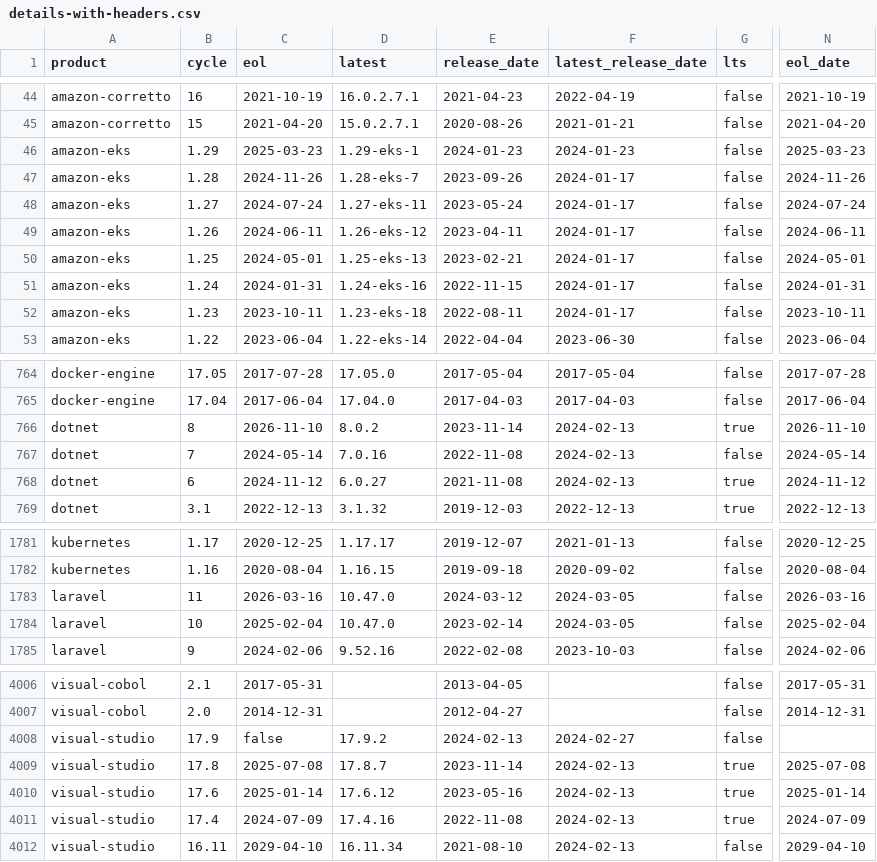
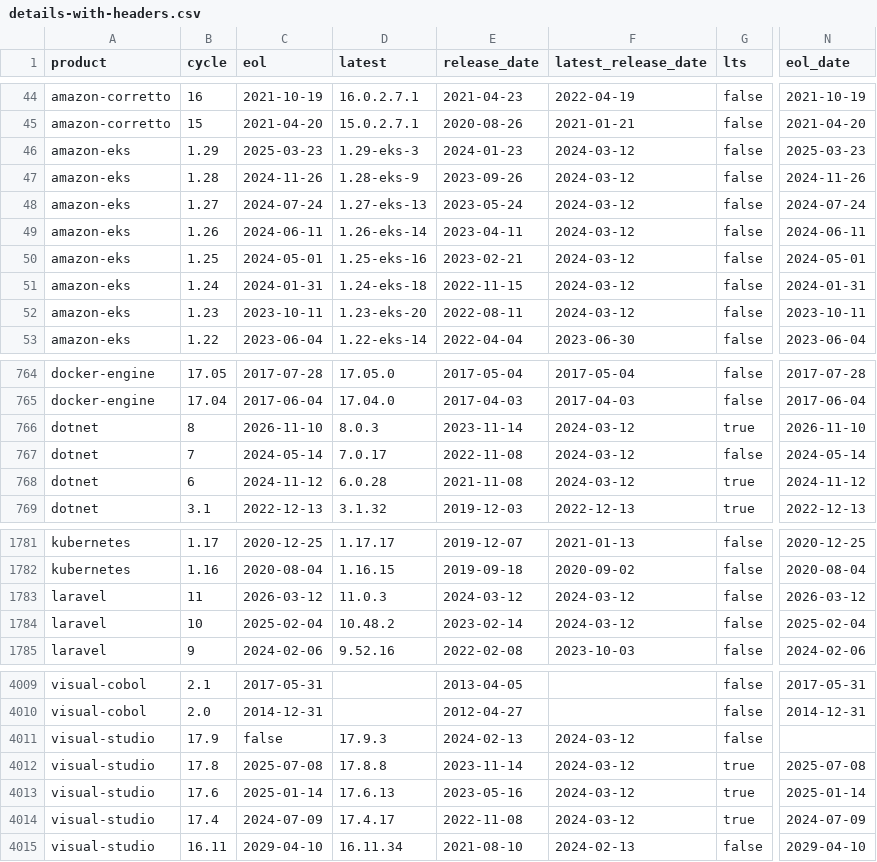
Before and after one commit to adriens/endoflife-date-snapshots, a CSV file: data/details-with-headers.csv, drawn as a sheet; only a part is shown, gaps mark what is left out; addresses are those after the commit; the diff covers the shown part only; the diff names each change by its address in the sheet, - before the commit and + after, or states it on an @@ line.

```diff
--- a/data/details-with-headers.csv
+++ b/data/details-with-headers.csv
-D46 (latest): 1.29-eks-1
+D46 (latest): 1.29-eks-3
-F46 (latest_release_date): 2024-01-23
+F46 (latest_release_date): 2024-03-12
-D47 (latest): 1.28-eks-7
+D47 (latest): 1.28-eks-9
-F47:F52 (latest_release_date): 2024-01-17
+F47:F52 (latest_release_date): 2024-03-12
-D48 (latest): 1.27-eks-11
+D48 (latest): 1.27-eks-13
-D49 (latest): 1.26-eks-12
+D49 (latest): 1.26-eks-14
-D50 (latest): 1.25-eks-13
+D50 (latest): 1.25-eks-16
-D51 (latest): 1.24-eks-16
+D51 (latest): 1.24-eks-18
-D52 (latest): 1.23-eks-18
+D52 (latest): 1.23-eks-20
-D766 (latest): 8.0.2
+D766 (latest): 8.0.3
-F766:F768 (latest_release_date): 2024-02-13
+F766:F768 (latest_release_date): 2024-03-12
-D767 (latest): 7.0.16
+D767 (latest): 7.0.17
-D768 (latest): 6.0.27
+D768 (latest): 6.0.28
-C1783 (eol): 2026-03-16
+C1783 (eol): 2026-03-12
-D1783 (latest): 10.47.0
+D1783 (latest): 11.0.3
-F1783:F1784 (latest_release_date): 2024-03-05
+F1783:F1784 (latest_release_date): 2024-03-12
-N1783 (eol_date): 2026-03-16
+N1783 (eol_date): 2026-03-12
-D1784 (latest): 10.47.0
+D1784 (latest): 10.48.2
-D4011 (latest): 17.9.2
+D4011 (latest): 17.9.3
-F4011 (latest_release_date): 2024-02-27
+F4011 (latest_release_date): 2024-03-12
-D4012 (latest): 17.8.7
+D4012 (latest): 17.8.8
-F4012:F4014 (latest_release_date): 2024-02-13
+F4012:F4014 (latest_release_date): 2024-03-12
-D4013 (latest): 17.6.12
+D4013 (latest): 17.6.13
-D4014 (latest): 17.4.16
+D4014 (latest): 17.4.17
```
Also changed, not shown: 8 added rows, 5 removed rows and 14 edited cells elsewhere in this file.
